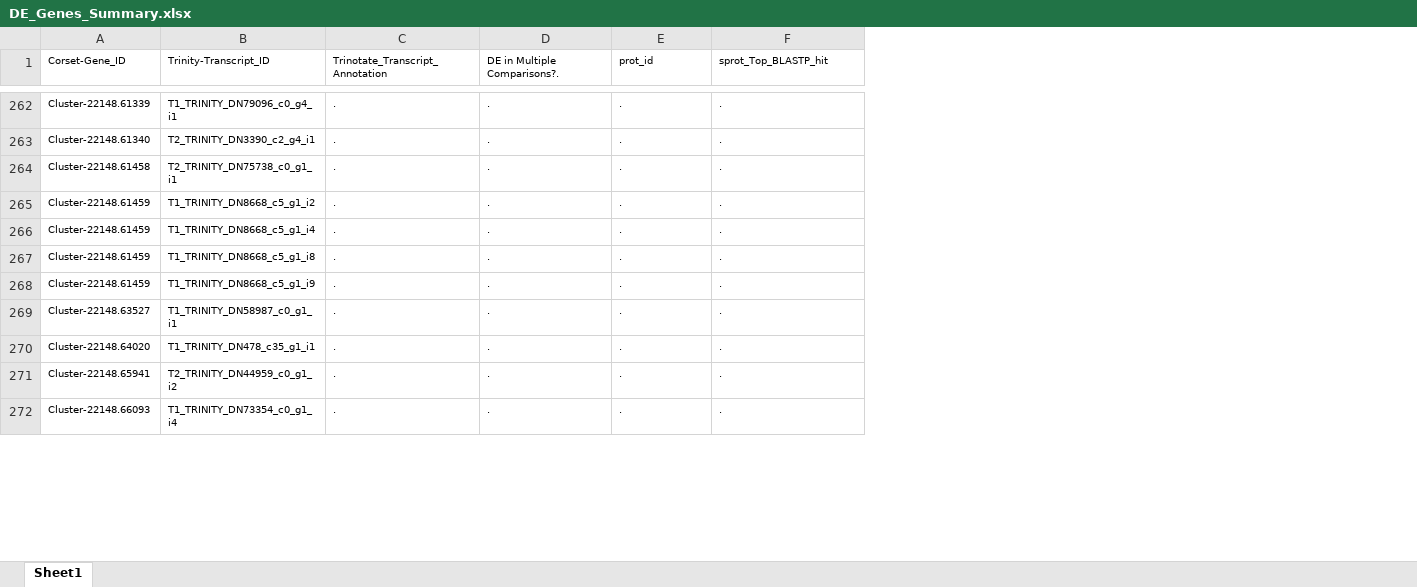
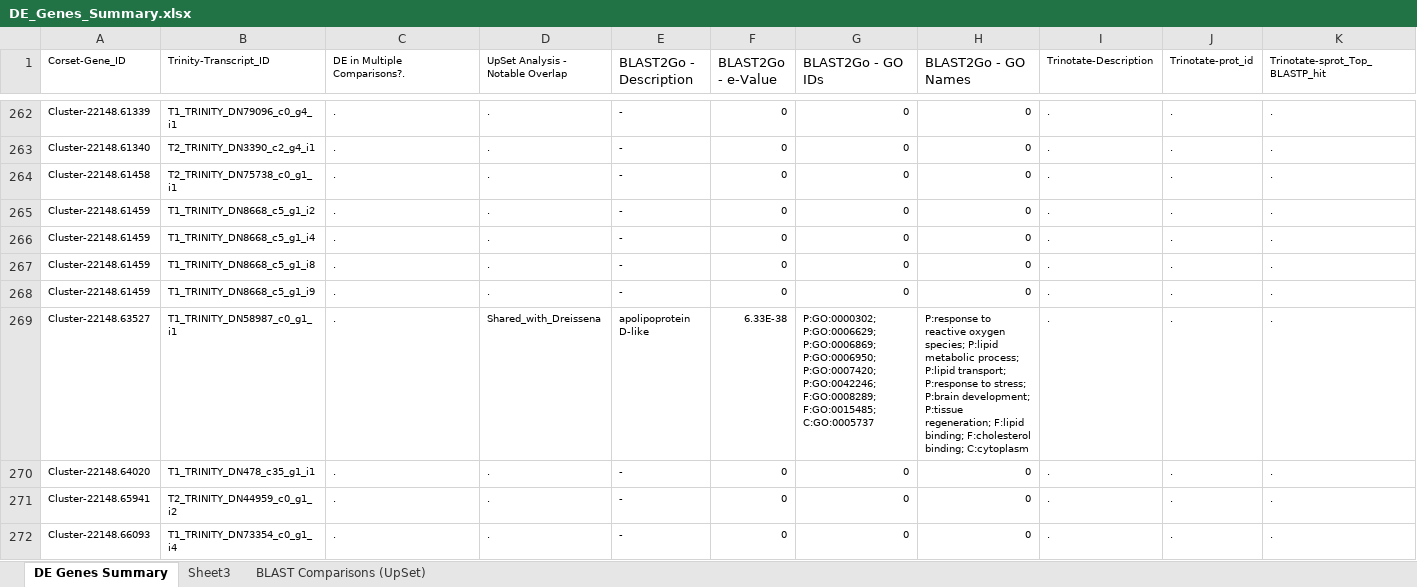
Before and after one commit to DavidGoldLab/2025_Leukoma_RNA-Seq, an Excel workbook: 7_DE_Genes/DE_Genes_Summary.xlsx, sheet DE Genes Summary, drawn as a sheet; only a part is shown, gaps mark what is left out; values as stored, in another font and other column widths than the file's, no borders; addresses are those after the commit; the diff covers the shown part only; the diff names each change by its address in the sheet, - before the commit and + after, or states it on an @@ line.

Commit message:
Updated DE_Genes_Summary

```diff
--- a/7_DE_Genes/DE_Genes_Summary.xlsx (sheet DE Genes Summary)
+++ b/7_DE_Genes/DE_Genes_Summary.xlsx (sheet DE Genes Summary)
-sheet tab: Sheet1
+sheet tab: DE Genes Summary
+sheet tab: Sheet3
+sheet tab: BLAST Comparisons (UpSet)
+column E (BLAST2Go - Description), rows 262-272: - | - | - | - | - | - | - | apolipoprotein D-like | - | - | -
+column F (BLAST2Go - e-Value), rows 262-272: 0 | 0 | 0 | 0 | 0 | 0 | 0 | 6.33E-38 | 0 | 0 | 0
+column G (BLAST2Go - GO IDs), rows 262-272: 0 | 0 | 0 | 0 | 0 | 0 | 0 | P:GO:0000302; P:GO:0006629; P:GO:0006869; P:GO:0006950; P:GO:0007420; P:GO:0042246; F:GO:0008289; F:GO:0015485; C:GO:0005737 | 0 | 0 | 0
+column H (BLAST2Go - GO Names), rows 262-272: 0 | 0 | 0 | 0 | 0 | 0 | 0 | P:response to reactive oxygen species; P:lipid metabolic process; P:lipid transport; P:response to stress; P:brain development; P:tissue regeneration; F:lipid binding; F:cholesterol binding; C:cytoplasm | 0 | 0 | 0
+column I (Trinotate-Description), rows 262-272: all .
-C1: Trinotate_Transcript_Annotation
+C1: DE in Multiple Comparisons?.
-D1: DE in Multiple Comparisons?.
+D1: UpSet Analysis - Notable Overlap
-J1: prot_id
+J1: Trinotate-prot_id
-K1: sprot_Top_BLASTP_hit
+K1: Trinotate-sprot_Top_BLASTP_hit
-D269 (UpSet Analysis - Notable Overlap): .
+D269 (UpSet Analysis - Notable Overlap): Shared_with_Dreissena
```
Also changed, not shown: 85 edited cells elsewhere in this sheet, 2 other files.
